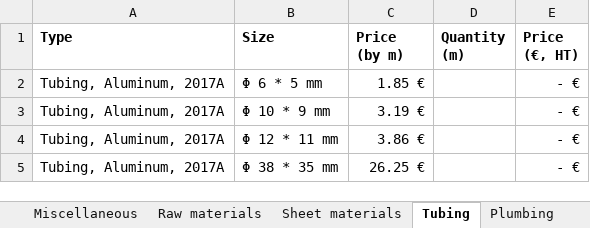
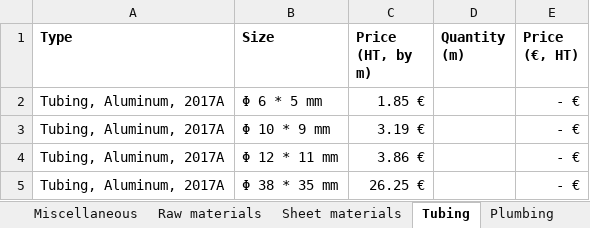
Before and after one commit to EOSCogniton/STUF2019, an Excel workbook: CR - Cost Report/CBOM/Materials_cost.xlsx, sheet Tubing, drawn as a sheet; values as stored, in another font and other column widths than the file's, no borders; the diff names each change by its address in the sheet, - before the commit and + after, or states it on an @@ line.

```diff
--- a/CR - Cost Report/CBOM/Materials_cost.xlsx (sheet Tubing)
+++ b/CR - Cost Report/CBOM/Materials_cost.xlsx (sheet Tubing)
-C1: Price (by m)
+C1: Price (HT, by m)
```
Also changed, not shown: sheet Raw materials, sheet Miscellaneous, sheet Sheet materials, 12 other files.
